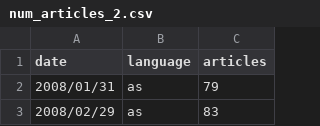
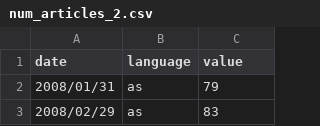
Before and after one commit to geohacker/indicwiki, a CSV file: data/num_articles_2.csv, drawn as a sheet; only a part is shown.

Commit message:
Change attributes and languages independent of each other

```diff
--- a/data/num_articles_2.csv
+++ b/data/num_articles_2.csv
@@ -1,2 +1,2 @@
-date,language,articles
+date,language,value
 2008/01/31,as,79
```
Also changed, not shown: 6 other files.
